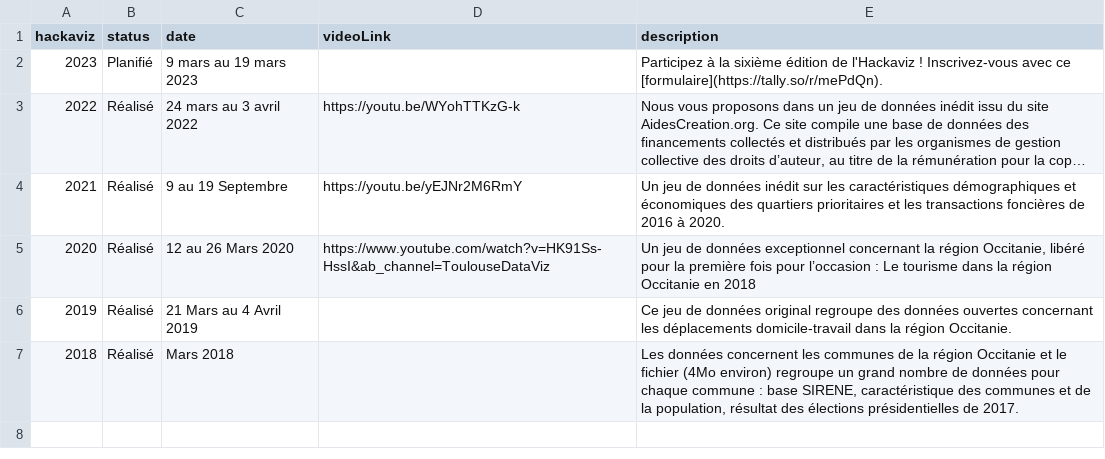
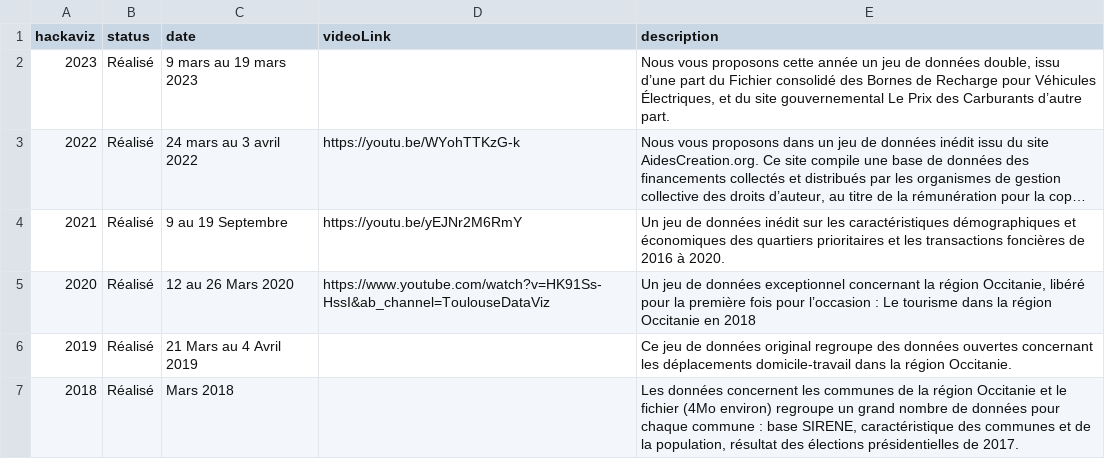
Before and after one commit to ToulouseDataViz/website, a CSV file: src/data/hackaviz.csv, drawn as a sheet; long unchanged cells end in …; the diff names each change by its address in the sheet, - before the commit and + after, or states it on an @@ line.

Commit message:
feat: (pub) hackaviz 2023

```diff
--- a/src/data/hackaviz.csv
+++ b/src/data/hackaviz.csv
-B2 (status): Planifié
+B2 (status): Réalisé
-E2 (description): Participez à la sixième édition de l'Hackaviz ! Inscrivez-vous avec ce [formulaire](https://tally.so/r/mePdQn).
+E2 (description): Nous vous proposons cette année un jeu de données double, issu d’une part du Fichier consolidé des Bornes de Recharge pour Véhicules Électriques, et du site gouvernemental Le Prix des Carburants d’autre part.
```
Also changed, not shown: src/data/home_content.csv, 44 other files.
